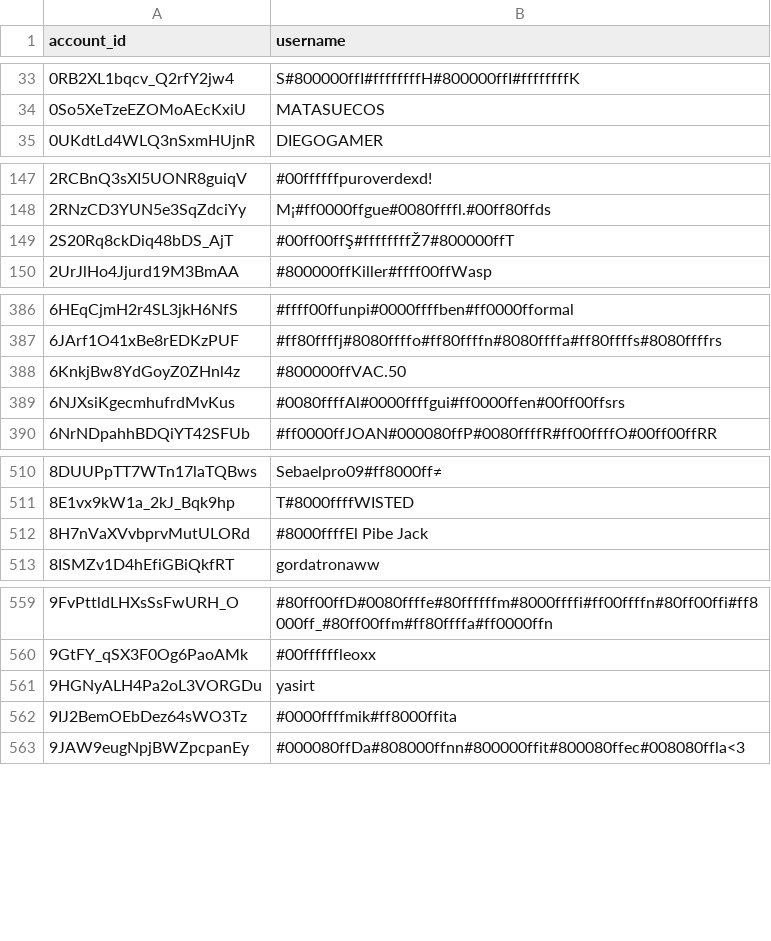
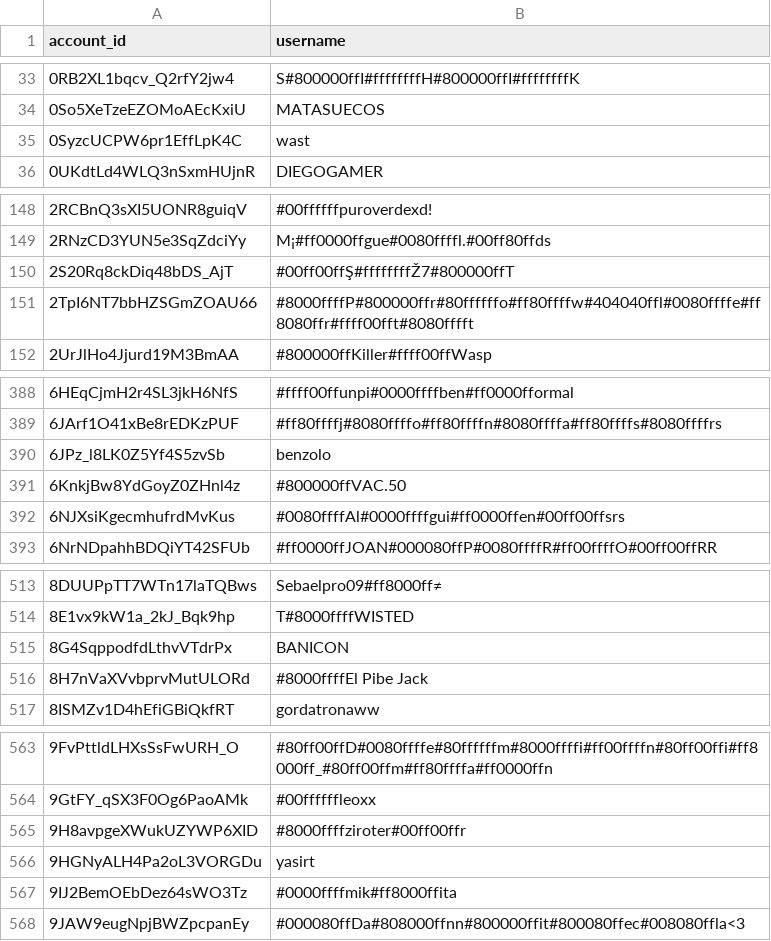
Before and after one commit to pewpewlive/ppl-data, a CSV file: account_data.csv, drawn as a sheet; only a part is shown, gaps mark what is left out; the diff covers the shown part only; the diff names each change by its address in the sheet, - before the commit and + after, or states it on an @@ line.

Commit message:
Roll new data computed at Mon, 09 Sep 2024 00:01:20 UTC

```diff
--- a/account_data.csv
+++ b/account_data.csv
+row 35: 0SyzcUCPW6pr1EffLpK4C | wast
+row 151: 2TpI6NT7bbHZSGmZOAU66 | #8000ffffP#800000ffr#80ffffffo#ff80ffffw#404040ffl#0080ffffe#ff8080ffr#ffff00fft#8080fffft
+row 390: 6JPz_l8LK0Z5Yf4S5zvSb | benzolo
+row 515: 8G4SqppodfdLthvVTdrPx | BANICON
+row 565: 9H8avpgeXWukUZYWP6XID | #8000ffffziroter#00ff00ffr
```
Also changed, not shown: 17 added rows and 1 removed row elsewhere in this file, 1 other file.
